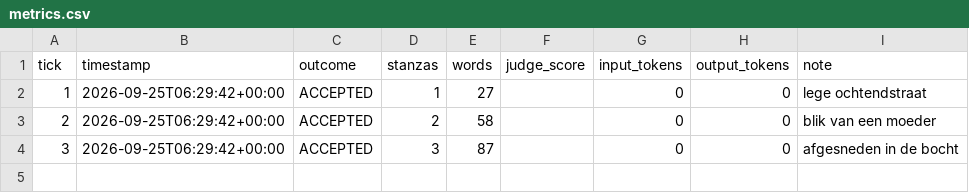
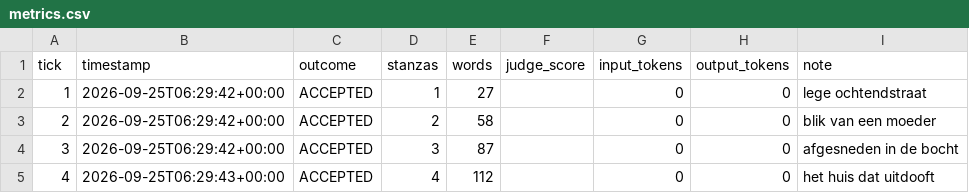
Before and after one commit to lrjohnst/juno, a CSV file: mission/metrics.csv, drawn as a sheet; the diff names each change by its address in the sheet, - before the commit and + after, or states it on an @@ line.

Commit message:
tick 4: accepted — het huis dat uitdooft

```diff
--- a/mission/metrics.csv
+++ b/mission/metrics.csv
+row 5: 4 | 2026-09-25T06:29:43+00:00 | ACCEPTED | 4 | 112 |  | 0 | 0 | het huis dat uitdooft
```
Also changed, not shown: 4 other files.
